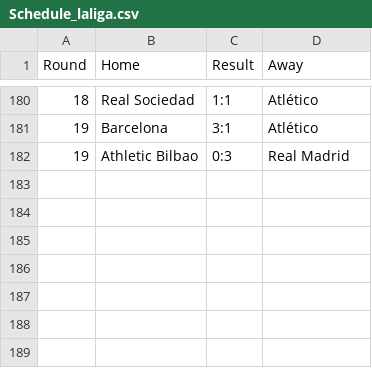
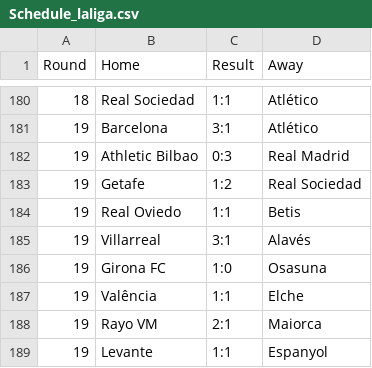
Before and after one commit to Boehme23/Website, a CSV file: Futebol Portugues/Schedule_laliga.csv, drawn as a sheet; only a part is shown, gaps mark what is left out.

```diff
--- a/Futebol Portugues/Schedule_laliga.csv
+++ b/Futebol Portugues/Schedule_laliga.csv
@@ -182 +182,8 @@ Round,Home,Result,Away
 19,Athletic Bilbao,0:3,Real Madrid
+19,Getafe,1:2,Real Sociedad
+19,Real Oviedo,1:1,Betis
+19,Villarreal,3:1,Alavés
+19,Girona FC,1:0,Osasuna
+19,Valência,1:1,Elche
+19,Rayo VM,2:1,Maiorca
+19,Levante,1:1,Espanyol
```
Also changed, not shown: Futebol Portugues/All_Schedule_Combined.csv, Futebol Portugues/Schedule_bundesliga.csv, 18 other files.
